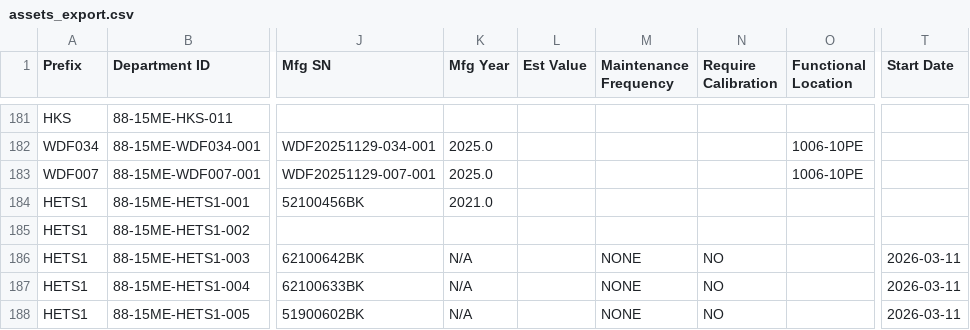
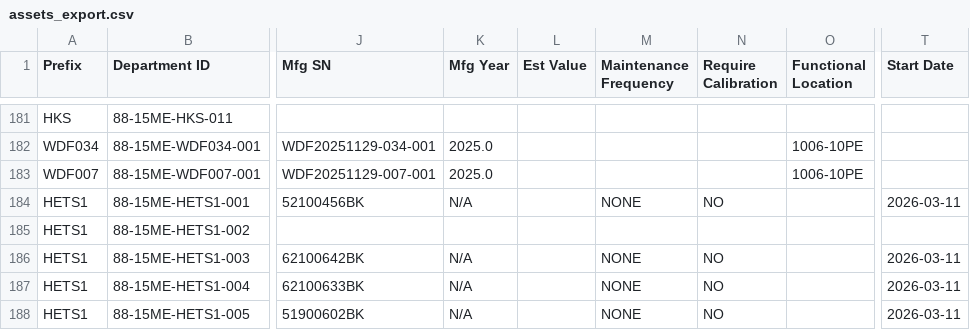
Before and after one commit to azlihanifiah/ME-Dashboard, a CSV file: data/assets_export.csv, drawn as a sheet; only a part is shown, gaps mark what is left out; the diff names each change by its address in the sheet, - before the commit and + after, or states it on an @@ line.

Commit message:
Auto-save: Update assets (2026-03-11 06:45:24)

```diff
--- a/data/assets_export.csv
+++ b/data/assets_export.csv
-K184 (Mfg Year): 2021.0
+K184 (Mfg Year): N/A
-M184 (Maintenance Frequency): (empty)
+M184 (Maintenance Frequency): NONE
-N184 (Require Calibration): (empty)
+N184 (Require Calibration): NO
-T184 (Start Date): (empty)
+T184 (Start Date): 2026-03-11
```
Also changed, not shown: 1 other file.
